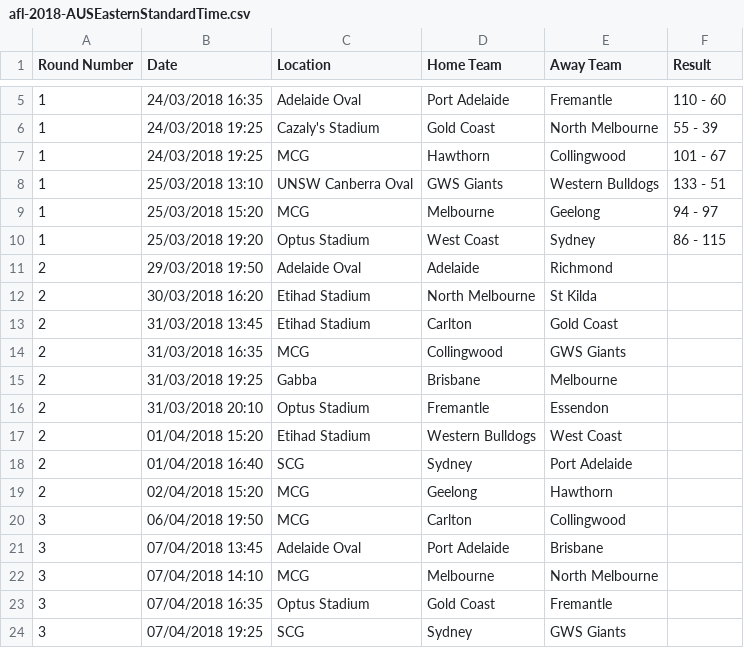
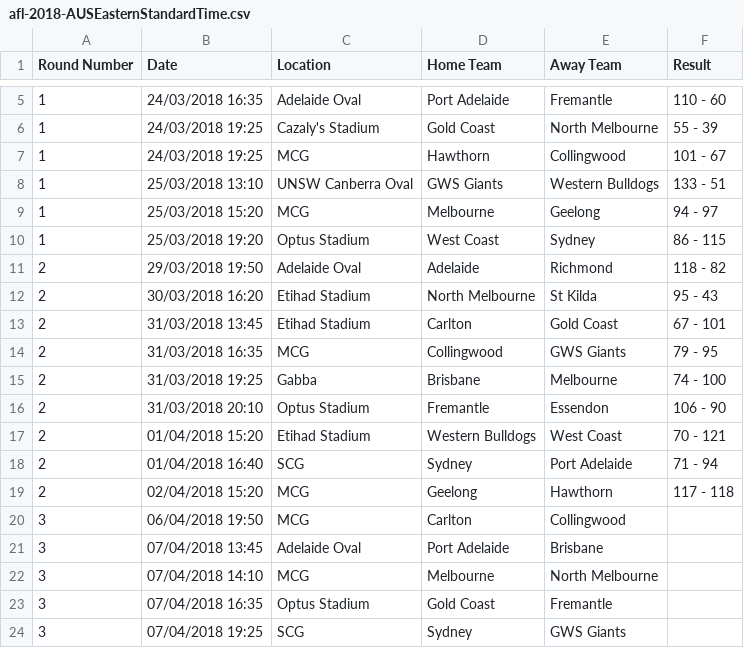
Before and after one commit to sachinthak/afl_prediction, a CSV file: data/afl-2018-AUSEasternStandardTime.csv, drawn as a sheet; only a part is shown, gaps mark what is left out.

Commit message:
added home field advantage stuff to the finals series

```diff
--- a/data/afl-2018-AUSEasternStandardTime.csv
+++ b/data/afl-2018-AUSEasternStandardTime.csv
@@ -10,11 +10,11 @@ Round Number,Date,Location,Home Team,Away Team,Result
 1,25/03/2018 19:20,Optus Stadium,West Coast,Sydney,86 - 115
-2,29/03/2018 19:50,Adelaide Oval,Adelaide,Richmond,
-2,30/03/2018 16:20,Etihad Stadium,North Melbourne,St Kilda,
-2,31/03/2018 13:45,Etihad Stadium,Carlton,Gold Coast,
-2,31/03/2018 16:35,MCG,Collingwood,GWS Giants,
-2,31/03/2018 19:25,Gabba,Brisbane,Melbourne,
-2,31/03/2018 20:10,Optus Stadium,Fremantle,Essendon,
-2,01/04/2018 15:20,Etihad Stadium,Western Bulldogs,West Coast,
-2,01/04/2018 16:40,SCG,Sydney,Port Adelaide,
-2,02/04/2018 15:20,MCG,Geelong,Hawthorn,
+2,29/03/2018 19:50,Adelaide Oval,Adelaide,Richmond,118 - 82
+2,30/03/2018 16:20,Etihad Stadium,North Melbourne,St Kilda,95 - 43
+2,31/03/2018 13:45,Etihad Stadium,Carlton,Gold Coast,67 - 101
+2,31/03/2018 16:35,MCG,Collingwood,GWS Giants,79 - 95
+2,31/03/2018 19:25,Gabba,Brisbane,Melbourne,74 - 100
+2,31/03/2018 20:10,Optus Stadium,Fremantle,Essendon,106 - 90
+2,01/04/2018 15:20,Etihad Stadium,Western Bulldogs,West Coast,70 - 121
+2,01/04/2018 16:40,SCG,Sydney,Port Adelaide,71 - 94
+2,02/04/2018 15:20,MCG,Geelong,Hawthorn,117 - 118
 3,06/04/2018 19:50,MCG,Carlton,Collingwood,
```
Also changed, not shown: 4 other files.
